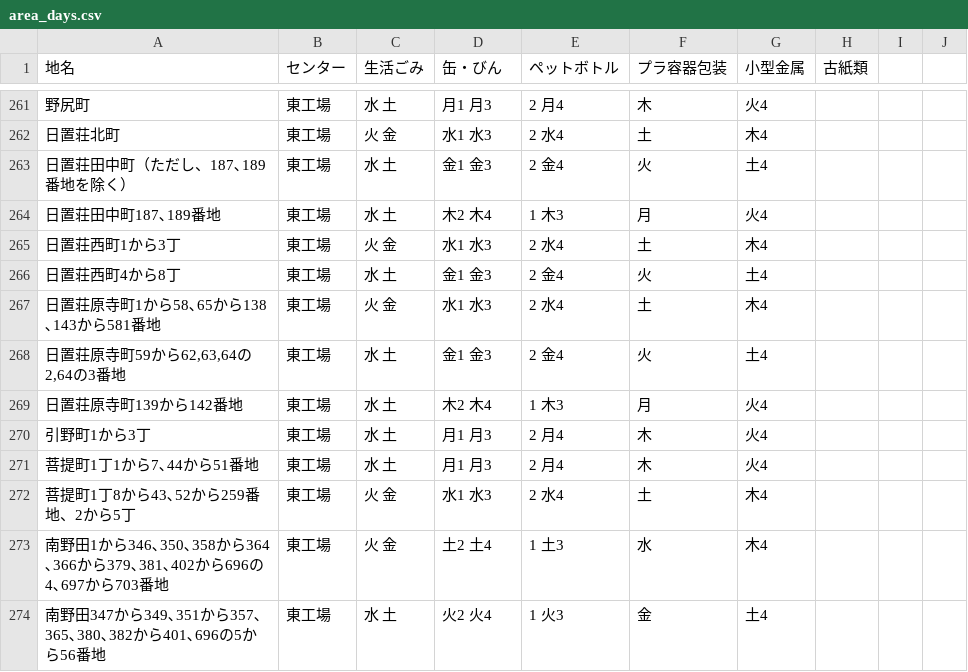
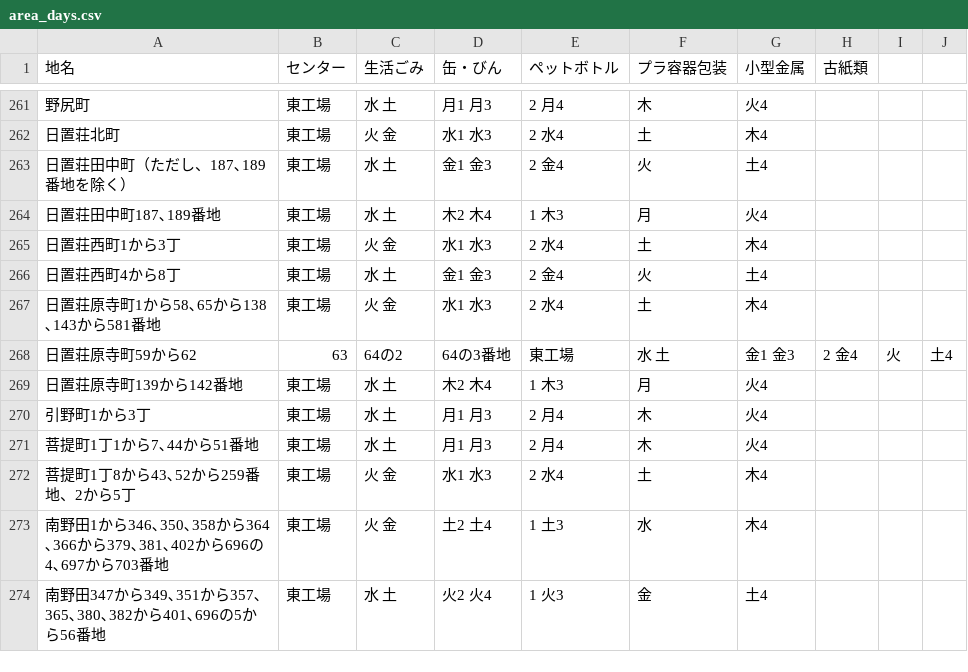
Before and after one commit to tienday/5374, a CSV file: data/area_days.csv, drawn as a sheet; only a part is shown, gaps mark what is left out; removed rows and columns are numbered as before the commit, all else as after; the diff names each change by its address in the sheet, - before the commit and + after, or states it on an @@ line.

```diff
--- a/data/area_days.csv
+++ b/data/area_days.csv
-row 268: 日置荘原寺町59から62,63,64の2,64の3番地 | 東工場 | 水 土 | 金1 金3 | 2 金4 | 火 | 土4
+row 268: 日置荘原寺町59から62 | 63 | 64の2 | 64の3番地 | 東工場 | 水 土 | 金1 金3 | 2 金4 | 火 | 土4
```
